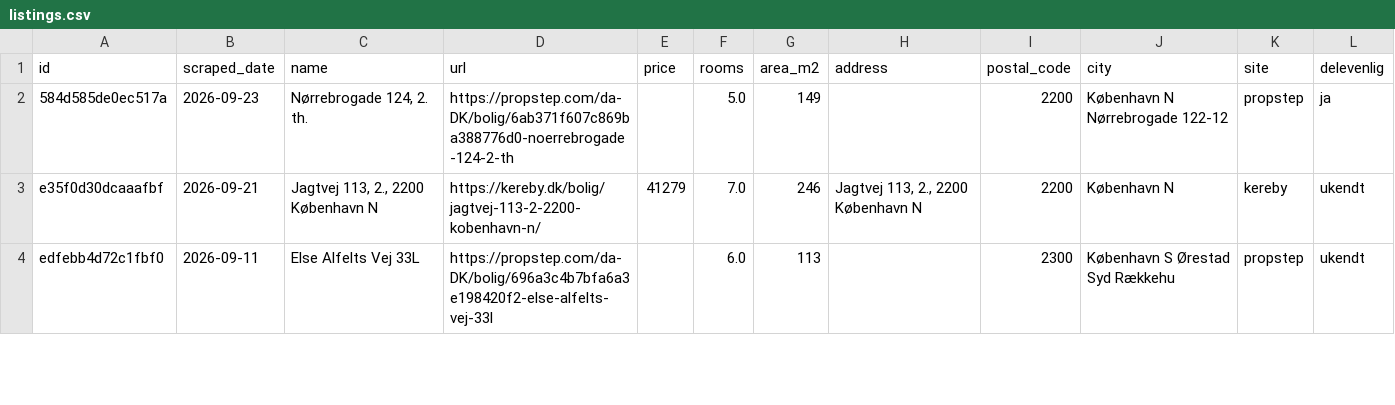
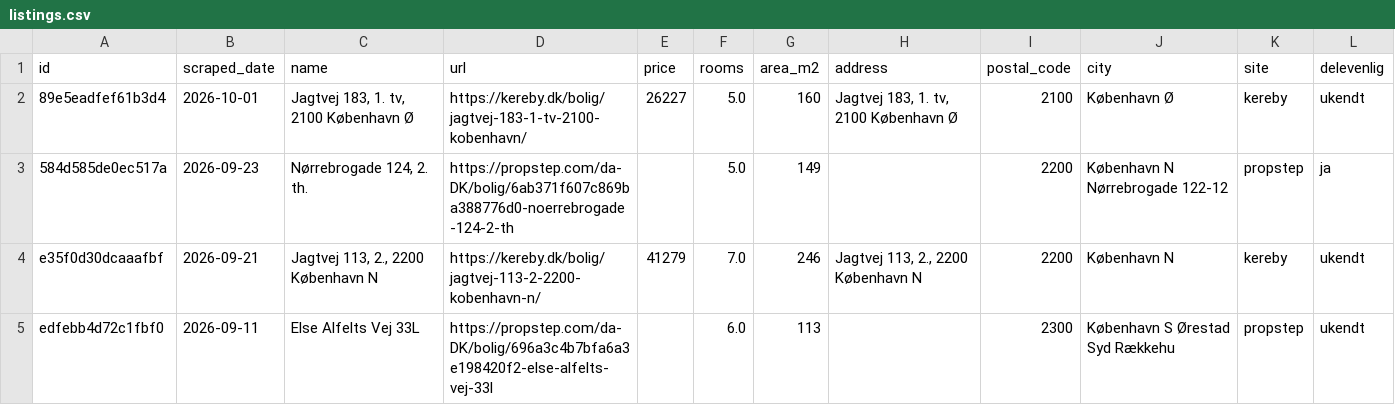
Before and after one commit to DanielStephensen/Apartment-hunter, a CSV file: data/listings.csv, drawn as a sheet; only a part is shown.

```diff
--- a/data/listings.csv
+++ b/data/listings.csv
@@ -1,2 +1,3 @@
 id,scraped_date,name,url,price,rooms,area_m2,address,postal_code,city,site,delevenlig
+89e5eadfef61b3d4,2026-10-01,"Jagtvej 183, 1. tv, 2100 København Ø",https://kereby.dk/bolig/jagtvej-183-1-tv-2100-kobenhavn/,26227,5.0,160,"Jagtvej 183, 1. tv, 2100 København Ø",2100,København Ø,kereby,ukendt
 584d585de0ec517a,2026-09-23,"Nørrebrogade 124, 2. th.",https://propstep.com/da-DK/bolig/6ab371f607c869ba388776d0-noerrebrogade-124-2-th,,5.0,149,,2200,København N Nørrebrogade 122-12,propstep,ja
```
Also changed, not shown: docs/listings.csv, 1 other file.
